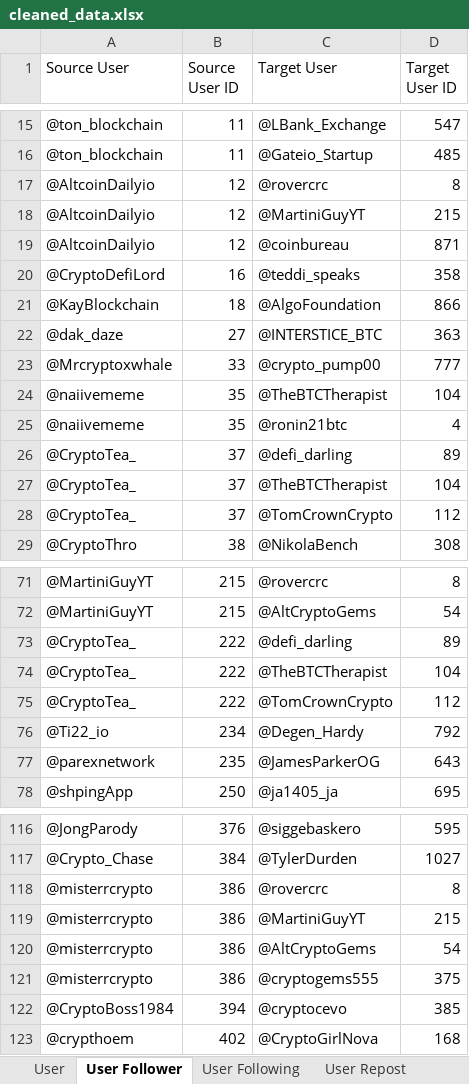
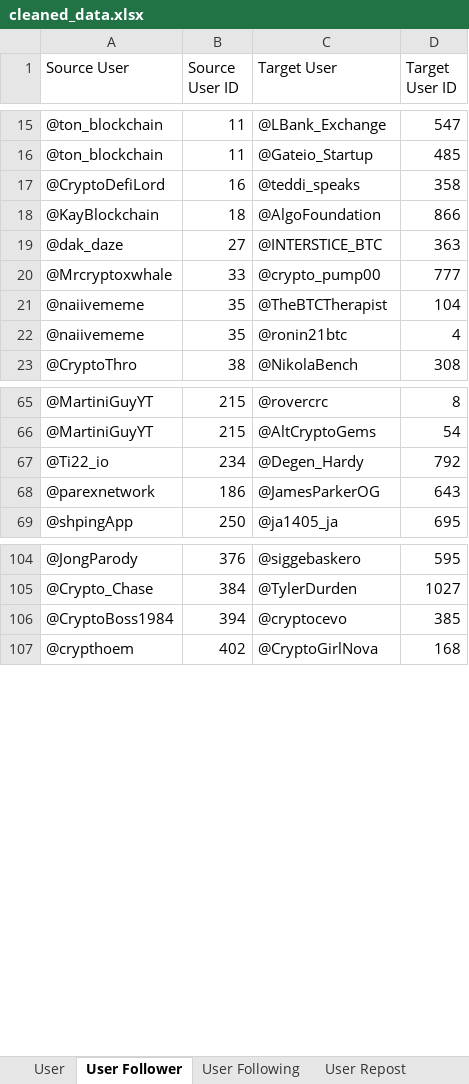
Before and after one commit to VietCH57/twitter-influencer-ranking, an Excel workbook: twitter-influencer-ranking/cleaned_data.xlsx, sheet User Follower, drawn as a sheet; only a part is shown, gaps mark what is left out; values as stored, in another font and other column widths than the file's, no borders; removed rows and columns are numbered as before the commit, all else as after; the diff covers the shown part only; the diff names each change by its address in the sheet, - before the commit and + after, or states it on an @@ line.

```diff
--- a/twitter-influencer-ranking/cleaned_data.xlsx (sheet User Follower)
+++ b/twitter-influencer-ranking/cleaned_data.xlsx (sheet User Follower)
-row 17: @AltcoinDailyio | 12 | @rovercrc | 8
-row 18: @AltcoinDailyio | 12 | @MartiniGuyYT | 215
-row 19: @AltcoinDailyio | 12 | @coinbureau | 871
-row 26: @CryptoTea_ | 37 | @defi_darling | 89
-row 27: @CryptoTea_ | 37 | @TheBTCTherapist | 104
-row 28: @CryptoTea_ | 37 | @TomCrownCrypto | 112
-row 73: @CryptoTea_ | 222 | @defi_darling | 89
-row 74: @CryptoTea_ | 222 | @TheBTCTherapist | 104
-row 75: @CryptoTea_ | 222 | @TomCrownCrypto | 112
-B68 (Source User ID): 235
+B68 (Source User ID): 186
-row 118: @misterrcrypto | 386 | @rovercrc | 8
-row 119: @misterrcrypto | 386 | @MartiniGuyYT | 215
-row 120: @misterrcrypto | 386 | @AltCryptoGems | 54
-row 121: @misterrcrypto | 386 | @cryptogems555 | 375
```
Also changed, not shown: 3 removed rows and 27 edited cells elsewhere in this sheet, sheet User Following, sheet User Repost, sheet User Comment, twitter-influencer-ranking/ranking_output.xlsx, 17 other files.
